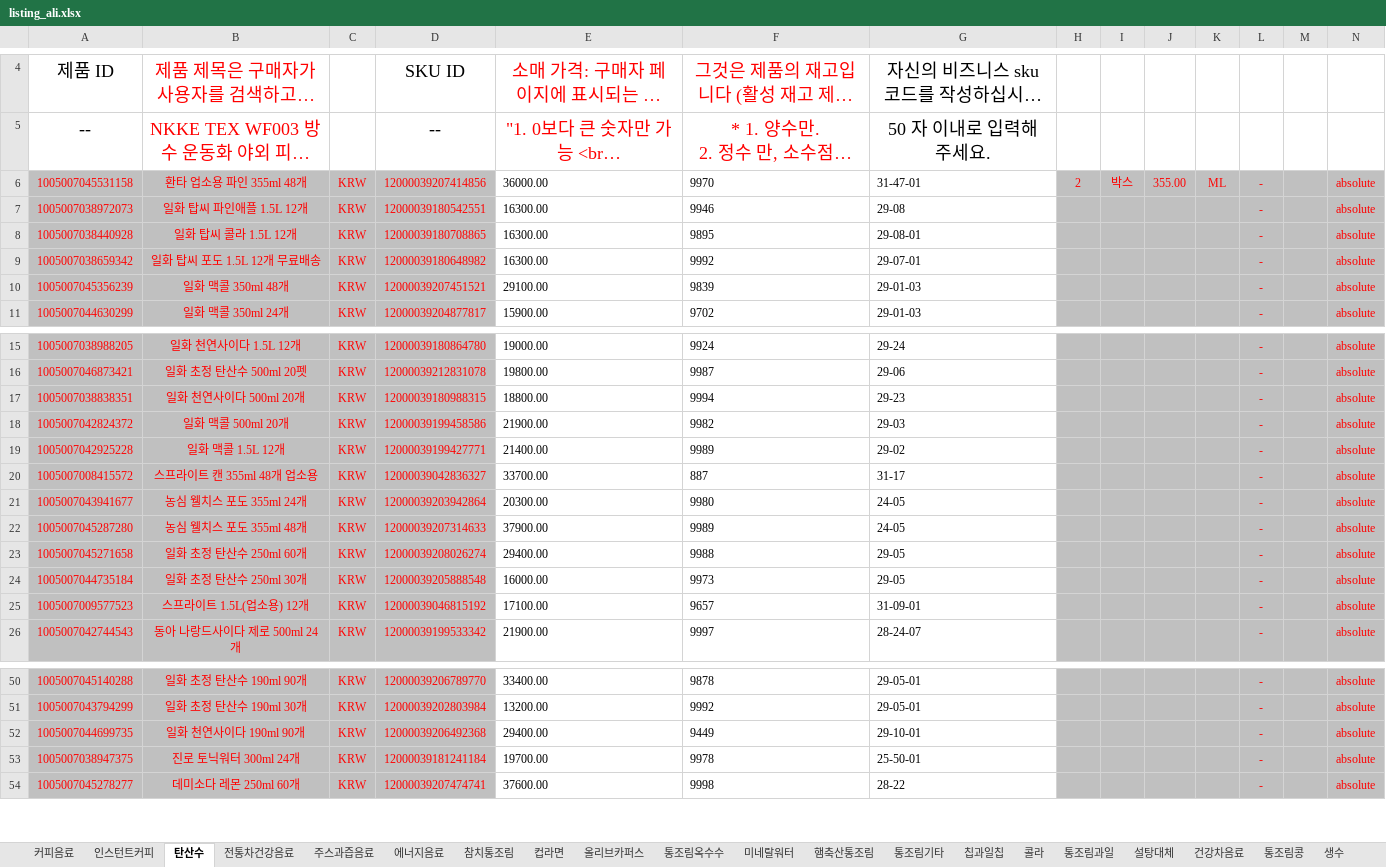
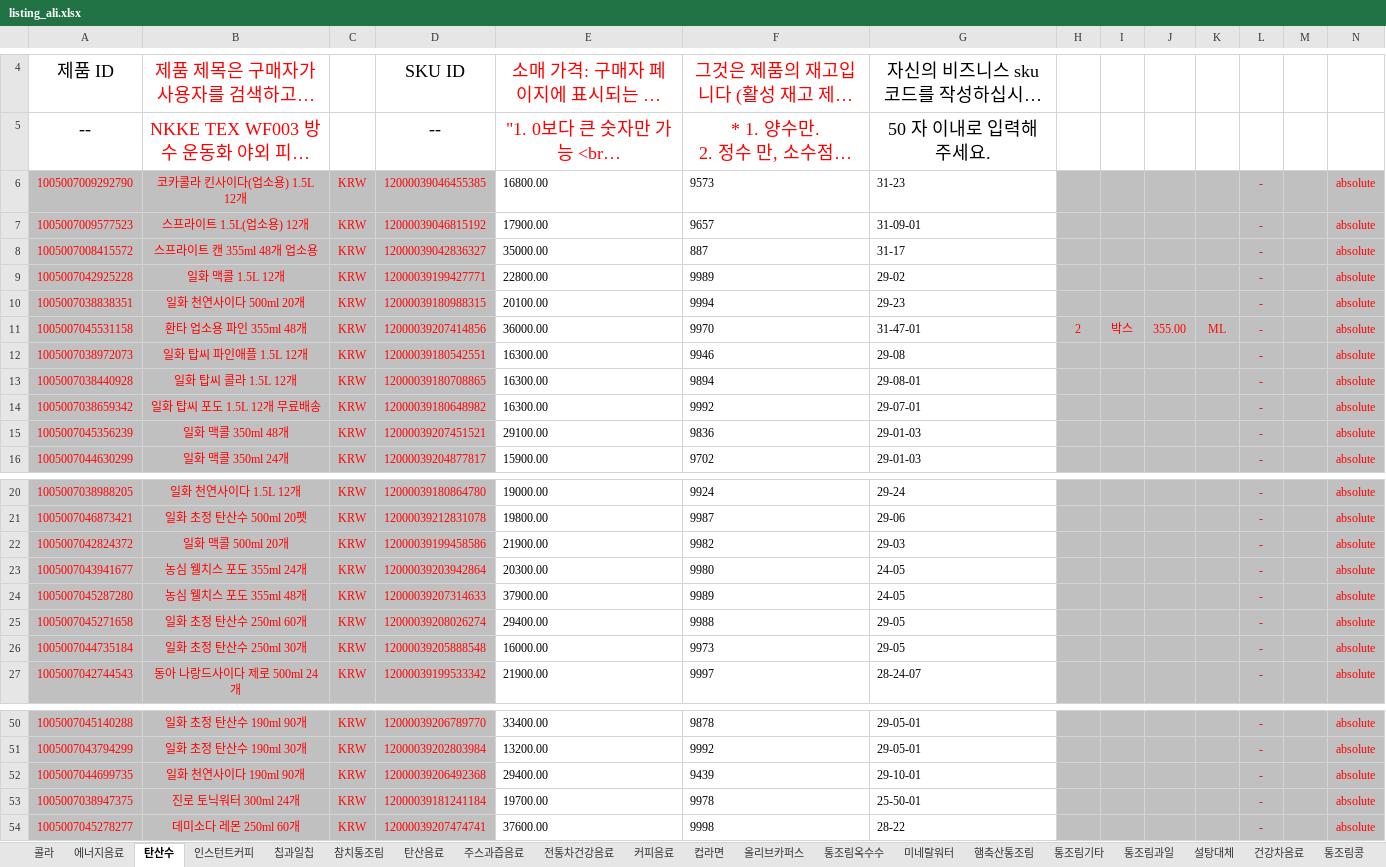
Before and after one commit to OURPROJECTDAO/work-automation-app, an Excel workbook: reference/listing_ali.xlsx, sheet 탄산수, drawn as a sheet; only a part is shown, gaps mark what is left out; long unchanged cells end in …; values as stored, in another font and other column widths than the file's, no borders; removed rows and columns are numbered as before the commit, all else as after; the diff covers the shown part only; the diff names each change by its address in the sheet, - before the commit and + after, or states it on an @@ line.

```diff
--- a/reference/listing_ali.xlsx (sheet 탄산수)
+++ b/reference/listing_ali.xlsx (sheet 탄산수)
@@ sheet tab order changed: 콜라 | 에너지음료 | 탄산수 | 인스턴트커피 | 칩과일칩 | 참치통조림 | 탄산음료 | 주스과즙음료 | 전통차건강음료 | 커피음료 | 컵라면 | 올리브카퍼스 | 통조림옥수수 | 미네랄워터 | 햄축산통조림 | 통조림기타 | 통조림과일 | 설탕대체 | 건강차음료 | 통조림콩 @@
+row 6: 1005007009292790 | 코카콜라 킨사이다(업소용) 1.5L 12개 | KRW | 12000039046455385 | 16800.00 | 9573 | 31-23 |  |  |  |  | - |  | absolute
+row 7: 1005007009577523 | 스프라이트 1.5L(업소용) 12개 | KRW | 12000039046815192 | 17900.00 | 9657 | 31-09-01 |  |  |  |  | - |  | absolute
+row 8: 1005007008415572 | 스프라이트 캔 355ml 48개 업소용 | KRW | 12000039042836327 | 35000.00 | 887 | 31-17 |  |  |  |  | - |  | absolute
+row 9: 1005007042925228 | 일화 맥콜 1.5L 12개 | KRW | 12000039199427771 | 22800.00 | 9989 | 29-02 |  |  |  |  | - |  | absolute
+row 10: 1005007038838351 | 일화 천연사이다 500ml 20개 | KRW | 12000039180988315 | 20100.00 | 9994 | 29-23 |  |  |  |  | - |  | absolute
-F13: 9895
+F13: 9894
-F15: 9839
+F15: 9836
-row 17: 1005007038838351 | 일화 천연사이다 500ml 20개 | KRW | 12000039180988315 | 18800.00 | 9994 | 29-23 |  |  |  |  | - |  | absolute
-row 19: 1005007042925228 | 일화 맥콜 1.5L 12개 | KRW | 12000039199427771 | 21400.00 | 9989 | 29-02 |  |  |  |  | - |  | absolute
-row 20: 1005007008415572 | 스프라이트 캔 355ml 48개 업소용 | KRW | 12000039042836327 | 33700.00 | 887 | 31-17 |  |  |  |  | - |  | absolute
-row 25: 1005007009577523 | 스프라이트 1.5L(업소용) 12개 | KRW | 12000039046815192 | 17100.00 | 9657 | 31-09-01 |  |  |  |  | - |  | absolute
-F52: 9449
+F52: 9439
```
Also changed, not shown: 1 removed row and 2 edited cells elsewhere in this sheet, sheet 콜라, sheet 에너지음료, sheet 인스턴트커피, sheet 전통차건강음료, sheet 주스과즙음료, sheet 참치통조림, 8 more sheets.
